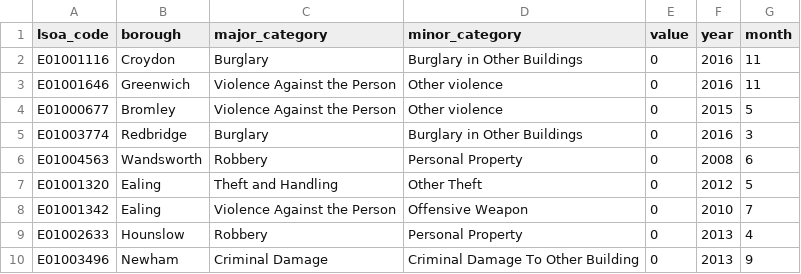
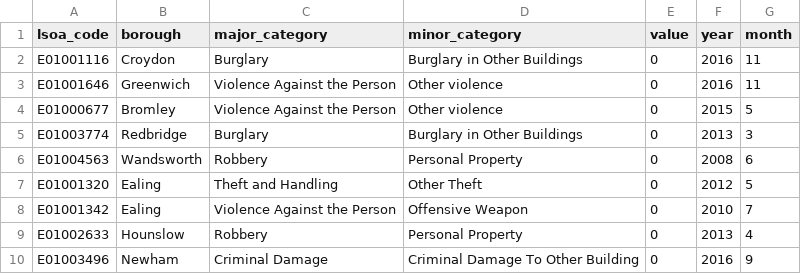
Before and after one commit to Lucascanna/streams-kata, a CSV file: 02-crimes-analysis/data/london_crime_short.csv, drawn as a sheet.

```diff
--- a/02-crimes-analysis/data/london_crime_short.csv
+++ b/02-crimes-analysis/data/london_crime_short.csv
@@ -4,3 +4,3 @@ E01001646,Greenwich,Violence Against the Person,Other violence,0,2016,11
 E01000677,Bromley,Violence Against the Person,Other violence,0,2015,5
-E01003774,Redbridge,Burglary,Burglary in Other Buildings,0,2016,3
+E01003774,Redbridge,Burglary,Burglary in Other Buildings,0,2013,3
 E01004563,Wandsworth,Robbery,Personal Property,0,2008,6
@@ -9,2 +9,2 @@ E01001342,Ealing,Violence Against the Person,Offensive Weapon,0,2010,7
 E01002633,Hounslow,Robbery,Personal Property,0,2013,4
-E01003496,Newham,Criminal Damage,Criminal Damage To Other Building,0,2013,9
+E01003496,Newham,Criminal Damage,Criminal Damage To Other Building,0,2016,9
```
Also changed, not shown: 2 other files.
